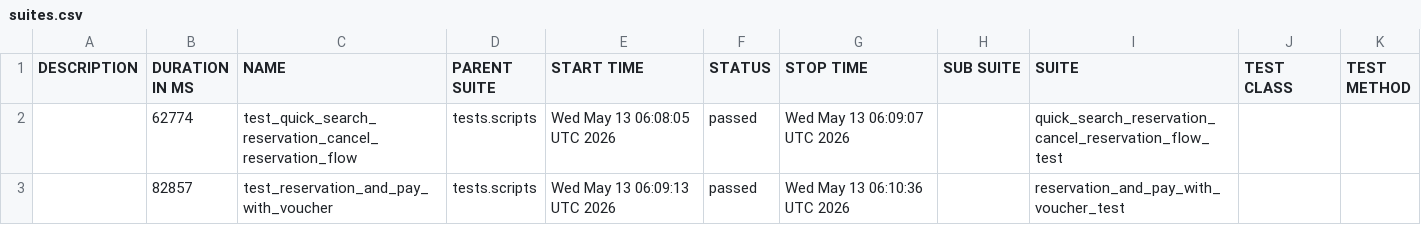
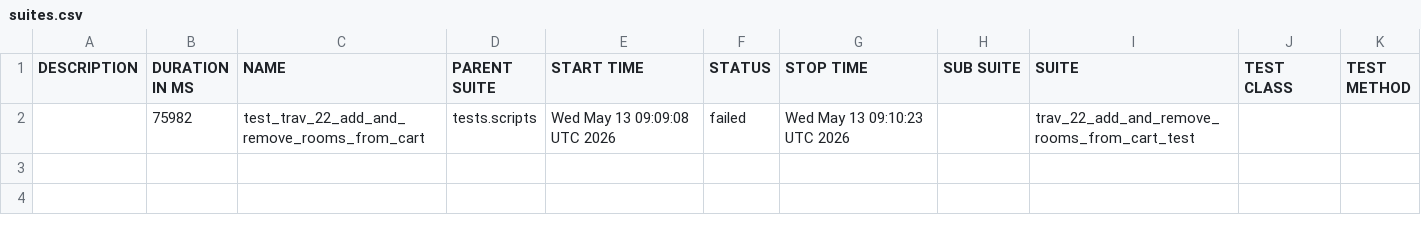
Before and after one commit to gabrielfilipwesrom/qa-reports, a CSV file: data/suites.csv, drawn as a sheet; removed rows and columns are numbered as before the commit, all else as after; the diff names each change by its address in the sheet, - before the commit and + after, or states it on an @@ line.

```diff
--- a/data/suites.csv
+++ b/data/suites.csv
-row 2:  | 62774 | test_quick_search_reservation_cancel_reservation_flow | tests.scripts | Wed May 13 06:08:05 UTC 2026 | passed | Wed May 13 06:09:07 UTC 2026 |  | quick_search_reservation_cancel_reservation_flow_test
-row 3:  | 82857 | test_reservation_and_pay_with_voucher | tests.scripts | Wed May 13 06:09:13 UTC 2026 | passed | Wed May 13 06:10:36 UTC 2026 |  | reservation_and_pay_with_voucher_test
+row 2:  | 75982 | test_trav_22_add_and_remove_rooms_from_cart | tests.scripts | Wed May 13 09:09:08 UTC 2026 | failed | Wed May 13 09:10:23 UTC 2026 |  | trav_22_add_and_remove_rooms_from_cart_test
```
Also changed, not shown: 32 other files.
